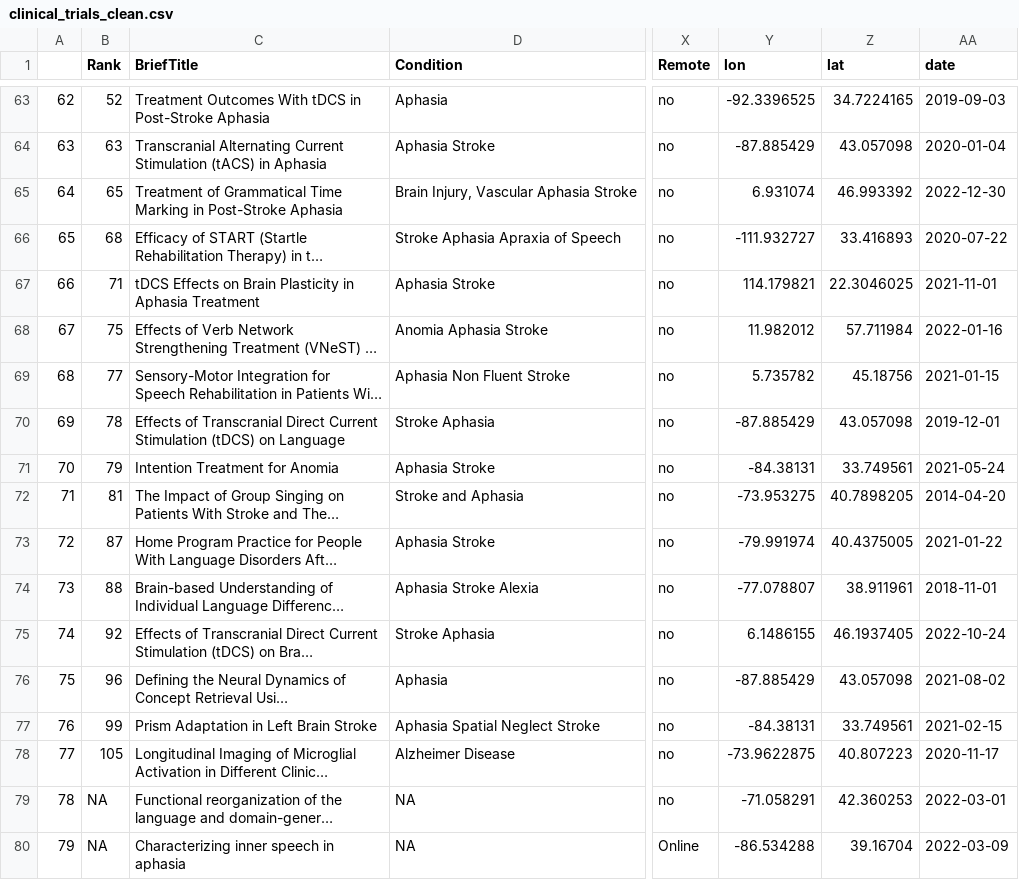
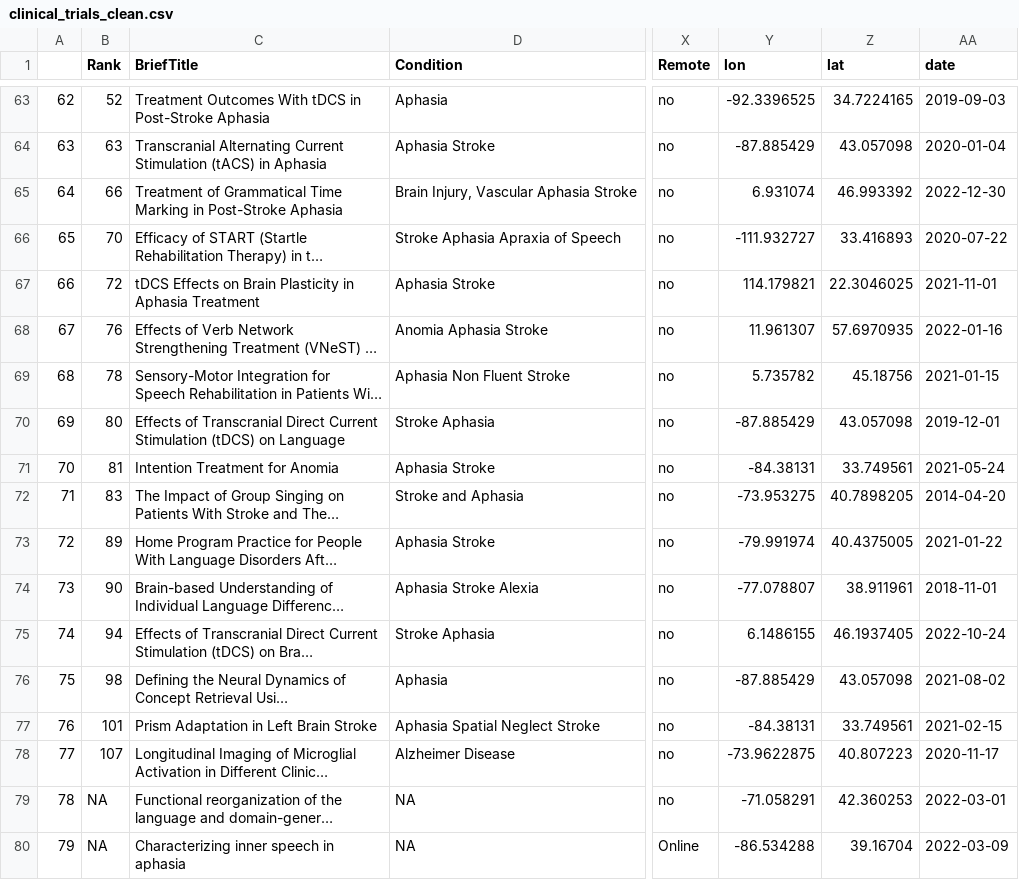
Before and after one commit to rbcavanaugh/find-aphasia-research, a CSV file: data/clinical_trials_clean.csv, drawn as a sheet; only a part is shown, gaps mark what is left out; long unchanged cells end in …; the diff names each change by its address in the sheet, - before the commit and + after, or states it on an @@ line.

```diff
--- a/data/clinical_trials_clean.csv
+++ b/data/clinical_trials_clean.csv
-B65 (Rank): 65
+B65 (Rank): 66
-B66 (Rank): 68
+B66 (Rank): 70
-B67 (Rank): 71
+B67 (Rank): 72
-B68 (Rank): 75
+B68 (Rank): 76
-Y68 (lon): 11.982012
+Y68 (lon): 11.961307
-Z68 (lat): 57.711984
+Z68 (lat): 57.6970935
-B69 (Rank): 77
+B69 (Rank): 78
-B70 (Rank): 78
+B70 (Rank): 80
-B71 (Rank): 79
+B71 (Rank): 81
-B72 (Rank): 81
+B72 (Rank): 83
-B73 (Rank): 87
+B73 (Rank): 89
-B74 (Rank): 88
+B74 (Rank): 90
-B75 (Rank): 92
+B75 (Rank): 94
-B76 (Rank): 96
+B76 (Rank): 98
-B77 (Rank): 99
+B77 (Rank): 101
-B78 (Rank): 105
+B78 (Rank): 107
```
Also changed, not shown: docs/data/clinical_trials_clean.csv, 7 other files.
